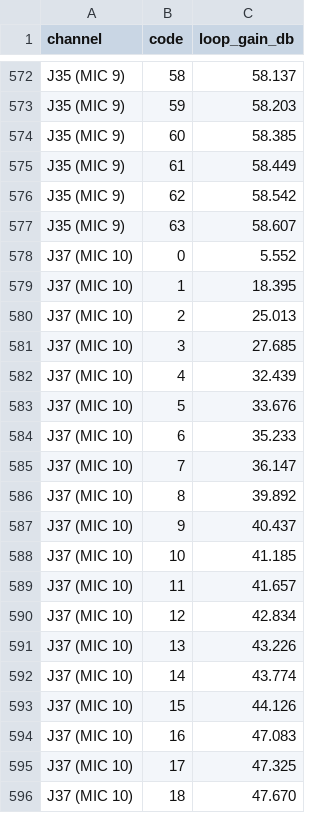
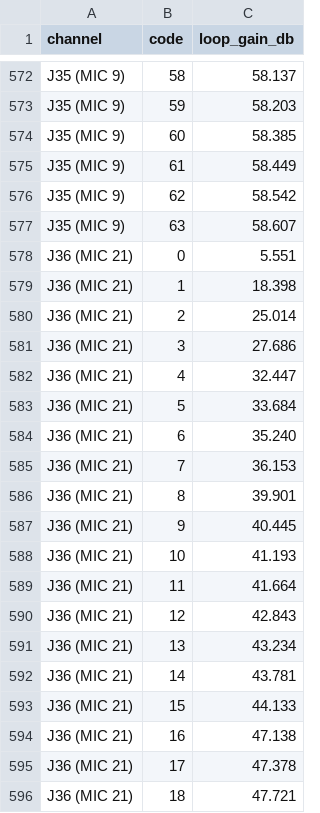
Before and after one commit to invirco/dsp, a CSV file: MW/D24/DSP/s55/law.csv, drawn as a sheet; only a part is shown, gaps mark what is left out; the shorter side is filled out with more unchanged rows; the diff covers the shown part only; the diff names each change by its address in the sheet, - before the commit and + after, or states it on an @@ line.

Commit message:
S55 J36 (MIC 21) loop set

```diff
--- a/MW/D24/DSP/s55/law.csv
+++ b/MW/D24/DSP/s55/law.csv
+row 578: J36 (MIC 21) | 0 | 5.551
+row 579: J36 (MIC 21) | 1 | 18.398
+row 580: J36 (MIC 21) | 2 | 25.014
+row 581: J36 (MIC 21) | 3 | 27.686
+row 582: J36 (MIC 21) | 4 | 32.447
+row 583: J36 (MIC 21) | 5 | 33.684
+row 584: J36 (MIC 21) | 6 | 35.240
+row 585: J36 (MIC 21) | 7 | 36.153
+row 586: J36 (MIC 21) | 8 | 39.901
+row 587: J36 (MIC 21) | 9 | 40.445
+row 588: J36 (MIC 21) | 10 | 41.193
+row 589: J36 (MIC 21) | 11 | 41.664
+row 590: J36 (MIC 21) | 12 | 42.843
+row 591: J36 (MIC 21) | 13 | 43.234
+row 592: J36 (MIC 21) | 14 | 43.781
+row 593: J36 (MIC 21) | 15 | 44.133
+row 594: J36 (MIC 21) | 16 | 47.138
+row 595: J36 (MIC 21) | 17 | 47.378
+row 596: J36 (MIC 21) | 18 | 47.721
```
Also changed, not shown: 45 added rows elsewhere in this file, 3 other files.
